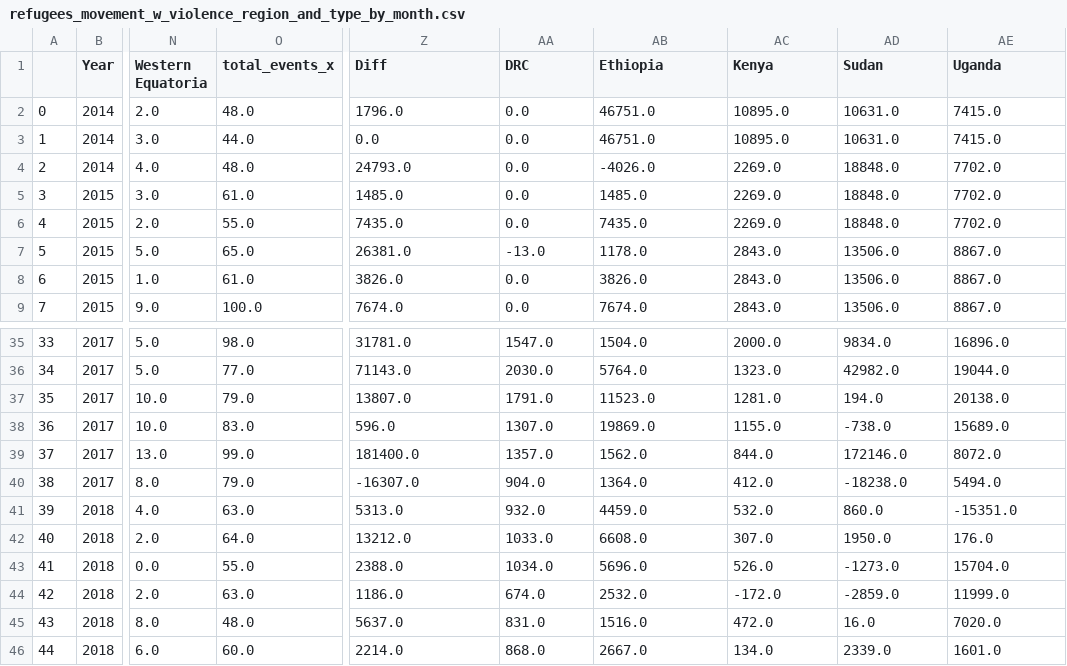
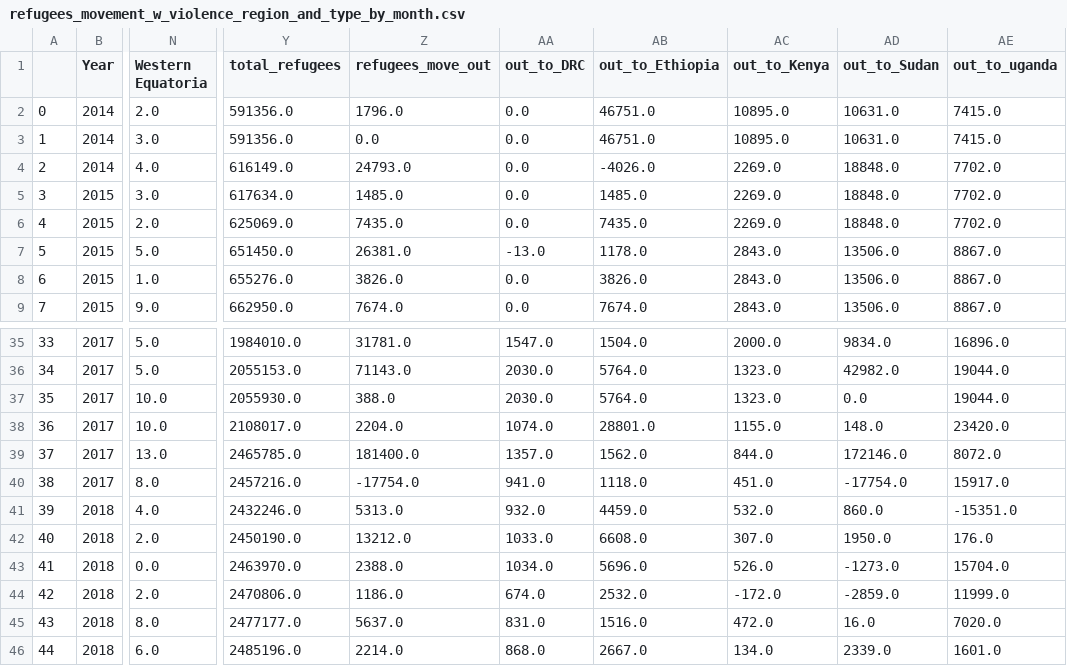
Before and after one commit to hbshih/Data-Science-17-18-Project, a CSV file: refugees_movement_w_violence_region_and_type_by_month.csv, drawn as a sheet; only a part is shown, gaps mark what is left out; removed rows and columns are numbered as before the commit, all else as after; the diff names each change by its address in the sheet, - before the commit and + after, or states it on an @@ line.

```diff
--- a/refugees_movement_w_violence_region_and_type_by_month.csv
+++ b/refugees_movement_w_violence_region_and_type_by_month.csv
-column O (total_events_x), rows 2-9: 48.0 | 44.0 | 48.0 | 61.0 | 55.0 | 65.0 | 61.0 | 100.0; rows 35-46: 98.0 | 77.0 | 79.0 | 83.0 | 99.0 | 79.0 | 63.0 | 64.0 | 55.0 | 63.0 | 48.0 | 60.0
+column Y (total_refugees), rows 2-9: 591356.0 | 591356.0 | 616149.0 | 617634.0 | 625069.0 | 651450.0 | 655276.0 | 662950.0; rows 35-46: 1984010.0 | 2055153.0 | 2055930.0 | 2108017.0 | 2465785.0 | 2457216.0 | 2432246.0 | 2450190.0 | 2463970.0 | 2470806.0 | 2477177.0 | 2485196.0
-Z1: Diff
+Z1: refugees_move_out
-AA1: DRC
+AA1: out_to_DRC
-AB1: Ethiopia
+AB1: out_to_Ethiopia
-AC1: Kenya
+AC1: out_to_Kenya
-AD1: Sudan
+AD1: out_to_Sudan
-AE1: Uganda
+AE1: out_to_uganda
-Z37 (refugees_move_out): 13807.0
+Z37 (refugees_move_out): 388.0
-AA37 (out_to_DRC): 1791.0
+AA37 (out_to_DRC): 2030.0
-AB37 (out_to_Ethiopia): 11523.0
+AB37 (out_to_Ethiopia): 5764.0
-AC37 (out_to_Kenya): 1281.0
+AC37 (out_to_Kenya): 1323.0
-AD37 (out_to_Sudan): 194.0
+AD37 (out_to_Sudan): 0.0
-AE37 (out_to_uganda): 20138.0
+AE37 (out_to_uganda): 19044.0
-Z38 (refugees_move_out): 596.0
+Z38 (refugees_move_out): 2204.0
-AA38 (out_to_DRC): 1307.0
+AA38 (out_to_DRC): 1074.0
-AB38 (out_to_Ethiopia): 19869.0
+AB38 (out_to_Ethiopia): 28801.0
-AD38 (out_to_Sudan): -738.0
+AD38 (out_to_Sudan): 148.0
-AE38 (out_to_uganda): 15689.0
+AE38 (out_to_uganda): 23420.0
-Z40 (refugees_move_out): -16307.0
+Z40 (refugees_move_out): -17754.0
-AA40 (out_to_DRC): 904.0
+AA40 (out_to_DRC): 941.0
-AB40 (out_to_Ethiopia): 1364.0
+AB40 (out_to_Ethiopia): 1118.0
-AC40 (out_to_Kenya): 412.0
+AC40 (out_to_Kenya): 451.0
-AD40 (out_to_Sudan): -18238.0
+AD40 (out_to_Sudan): -17754.0
-AE40 (out_to_uganda): 5494.0
+AE40 (out_to_uganda): 15917.0
```
Also changed, not shown: refugees_T_F_V_P_full_data.csv, refugees_movement_with_violence_region_by_month.csv, 6 other files.
